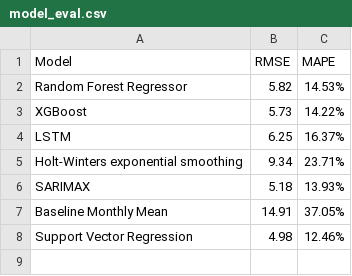
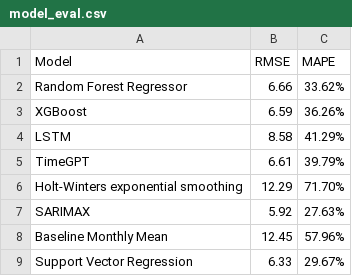
Before and after one commit to calvin4370/nhb-museum-visitorship-forecasting, a CSV file: Combined/model_eval.csv, drawn as a sheet.

```diff
--- a/Combined/model_eval.csv
+++ b/Combined/model_eval.csv
@@ -1,8 +1,9 @@
 Model,RMSE,MAPE
-Random Forest Regressor,5.82,14.53%
-XGBoost,5.73,14.22%
-LSTM,6.25,16.37%
-Holt-Winters exponential smoothing,9.34,23.71%
-SARIMAX,5.18,13.93%
-Baseline Monthly Mean,14.91,37.05%
-Support Vector Regression,4.98,12.46%
+Random Forest Regressor,6.66,33.62%
+XGBoost,6.59,36.26%
+LSTM,8.58,41.29%
+TimeGPT,6.61,39.79%
+Holt-Winters exponential smoothing,12.29,71.70%
+SARIMAX,5.92,27.63%
+Baseline Monthly Mean,12.45,57.96%
+Support Vector Regression,6.33,29.67%
```
Also changed, not shown: Combined/predictions.csv.
